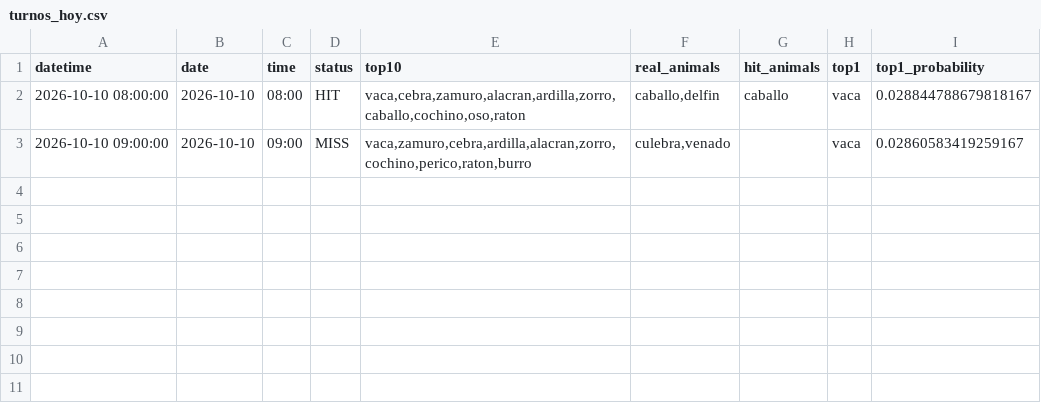
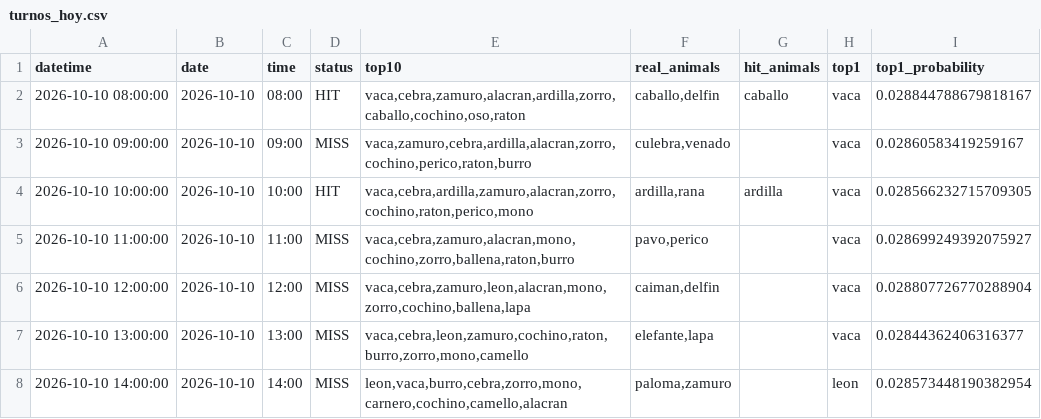
Before and after one commit to Juan571/testingprob, a CSV file: v7_output/turnos_hoy.csv, drawn as a sheet; the diff names each change by its address in the sheet, - before the commit and + after, or states it on an @@ line.

```diff
--- a/v7_output/turnos_hoy.csv
+++ b/v7_output/turnos_hoy.csv
+row 4: 2026-10-10 10:00:00 | 2026-10-10 | 10:00 | HIT | vaca,cebra,ardilla,zamuro,alacran,zorro,cochino,raton,perico,mono | ardilla,rana | ardilla | vaca | 0.028566232715709305
+row 5: 2026-10-10 11:00:00 | 2026-10-10 | 11:00 | MISS | vaca,cebra,zamuro,alacran,mono,cochino,zorro,ballena,raton,burro | pavo,perico |  | vaca | 0.028699249392075927
+row 6: 2026-10-10 12:00:00 | 2026-10-10 | 12:00 | MISS | vaca,cebra,zamuro,leon,alacran,mono,zorro,cochino,ballena,lapa | caiman,delfin |  | vaca | 0.028807726770288904
+row 7: 2026-10-10 13:00:00 | 2026-10-10 | 13:00 | MISS | vaca,cebra,leon,zamuro,cochino,raton,burro,zorro,mono,camello | elefante,lapa |  | vaca | 0.02844362406316377
+row 8: 2026-10-10 14:00:00 | 2026-10-10 | 14:00 | MISS | leon,vaca,burro,cebra,zorro,mono,carnero,cochino,camello,alacran | paloma,zamuro |  | leon | 0.028573448190382954
```
Also changed, not shown: v7_output/backtest.csv, v7_output/patrones.csv, 4 other files.
